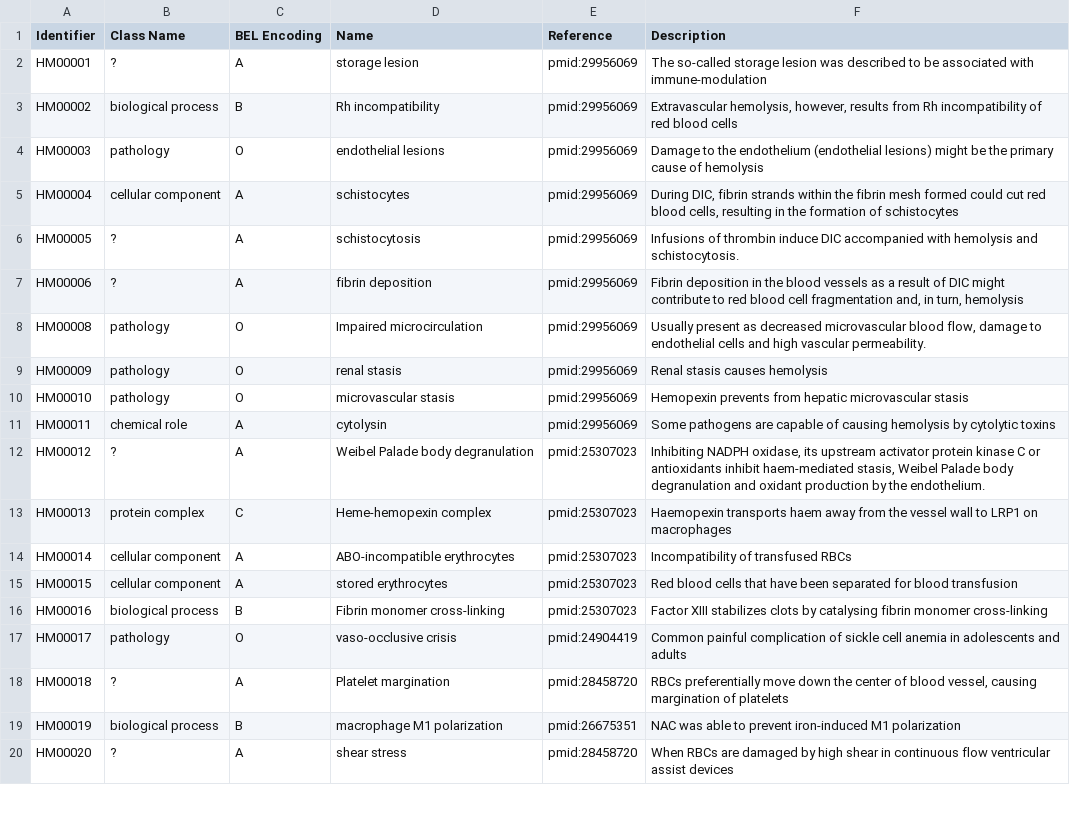
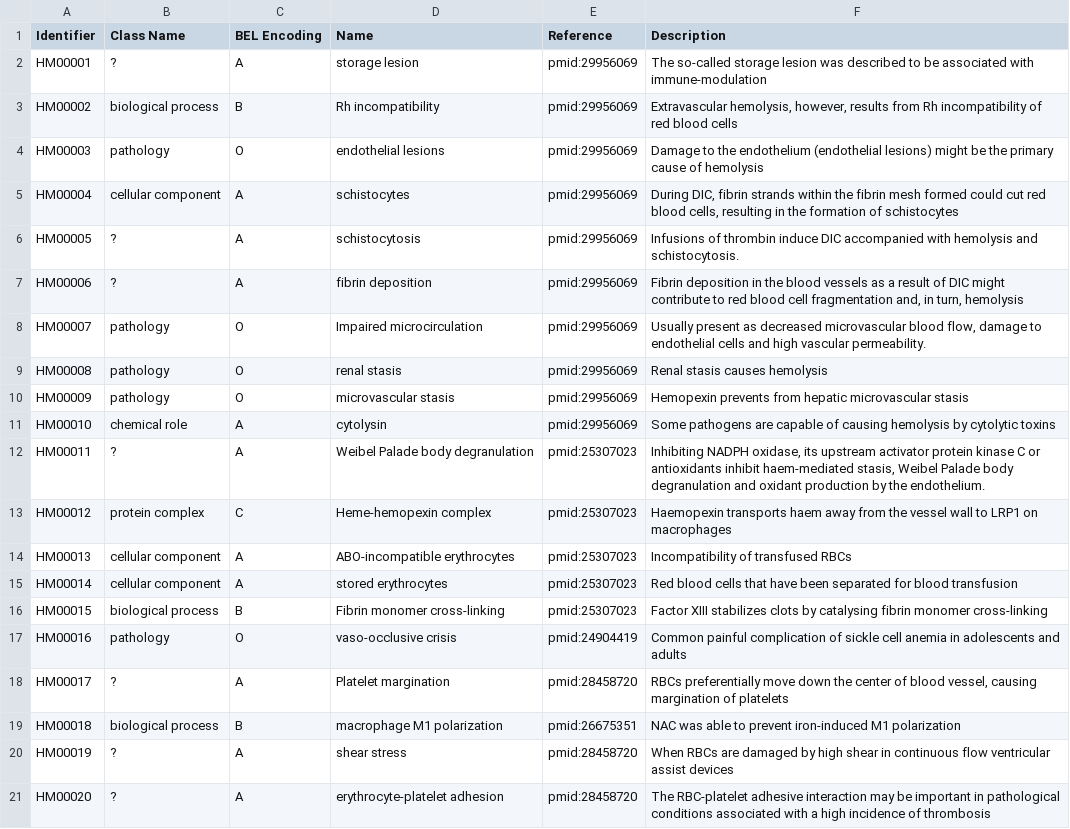
Before and after one commit to hemekg/ontology, a CSV file: terms.csv, drawn as a sheet; only a part is shown; the diff covers the shown part only.

Commit message:
terms update

```diff
--- a/terms.csv
+++ b/terms.csv
@@ -7,14 +7,15 @@ HM00005,?,A,schistocytosis,pmid:29956069,Infusions of thrombin induce DIC accomp
 HM00006,?,A,fibrin deposition,pmid:29956069,"Fibrin deposition in the blood vessels as a result of DIC might contribute to red blood cell fragmentation and, in turn, hemolysis "
-HM00008,pathology,O,Impaired microcirculation,pmid:29956069,"Usually present as decreased microvascular blood flow, damage to endothelial cells and high vascular permeability."
-HM00009,pathology,O,renal stasis,pmid:29956069, Renal stasis causes hemolysis
-HM00010,pathology,O,microvascular stasis,pmid:29956069,Hemopexin prevents from hepatic microvascular stasis
-HM00011,chemical role,A,cytolysin,pmid:29956069,Some pathogens are capable of causing hemolysis by cytolytic toxins
-HM00012,?,A,Weibel Palade body degranulation,pmid:25307023,"Inhibiting NADPH oxidase, its upstream activator protein kinase C or antioxidants inhibit haem-mediated stasis, Weibel Palade body degranulation and oxidant production by the endothelium."
-HM00013,protein complex,C,Heme-hemopexin complex,pmid:25307023,Haemopexin transports haem away from the vessel wall to LRP1 on macrophages
-HM00014,cellular component,A,ABO-incompatible erythrocytes,pmid:25307023,Incompatibility of transfused RBCs
-HM00015,cellular component,A,stored erythrocytes,pmid:25307023,Red blood cells that have been separated for blood transfusion
-HM00016,biological process,B,Fibrin monomer cross-linking,pmid:25307023,Factor XIII stabilizes clots by catalysing fibrin monomer cross-linking
-HM00017,pathology,O,vaso-occlusive crisis,pmid:24904419,Common painful complication of sickle cell anemia in adolescents and adults
-HM00018,?,A,Platelet margination,pmid:28458720,"RBCs preferentially move down the center of blood vessel, causing margination of platelets"
-HM00019,biological process,B,macrophage M1 polarization,pmid:26675351,NAC was able to prevent iron-induced M1 polarization
-HM00020,?,A,shear stress,pmid:28458720,When RBCs are damaged by high shear in continuous flow ventricular assist devices
+HM00007,pathology,O,Impaired microcirculation,pmid:29956069,"Usually present as decreased microvascular blood flow, damage to endothelial cells and high vascular permeability."
+HM00008,pathology,O,renal stasis,pmid:29956069, Renal stasis causes hemolysis
+HM00009,pathology,O,microvascular stasis,pmid:29956069,Hemopexin prevents from hepatic microvascular stasis
+HM00010,chemical role,A,cytolysin,pmid:29956069,Some pathogens are capable of causing hemolysis by cytolytic toxins
+HM00011,?,A,Weibel Palade body degranulation,pmid:25307023,"Inhibiting NADPH oxidase, its upstream activator protein kinase C or antioxidants inhibit haem-mediated stasis, Weibel Palade body degranulation and oxidant production by the endothelium."
+HM00012,protein complex,C,Heme-hemopexin complex,pmid:25307023,Haemopexin transports haem away from the vessel wall to LRP1 on macrophages
+HM00013,cellular component,A,ABO-incompatible erythrocytes,pmid:25307023,Incompatibility of transfused RBCs
+HM00014,cellular component,A,stored erythrocytes,pmid:25307023,Red blood cells that have been separated for blood transfusion
+HM00015,biological process,B,Fibrin monomer cross-linking,pmid:25307023,Factor XIII stabilizes clots by catalysing fibrin monomer cross-linking
+HM00016,pathology,O,vaso-occlusive crisis,pmid:24904419,Common painful complication of sickle cell anemia in adolescents and adults
+HM00017,?,A,Platelet margination,pmid:28458720,"RBCs preferentially move down the center of blood vessel, causing margination of platelets"
+HM00018,biological process,B,macrophage M1 polarization,pmid:26675351,NAC was able to prevent iron-induced M1 polarization
+HM00019,?,A,shear stress,pmid:28458720,When RBCs are damaged by high shear in continuous flow ventricular assist devices
+HM00020,?,A,erythrocyte-platelet adhesion,pmid:28458720,The RBC-platelet adhesive interaction may be important in pathological conditions associated with a high incidence of thrombosis
```
Also changed, not shown: 1 added row, 1 removed row and 55 edited cells elsewhere in this file.
